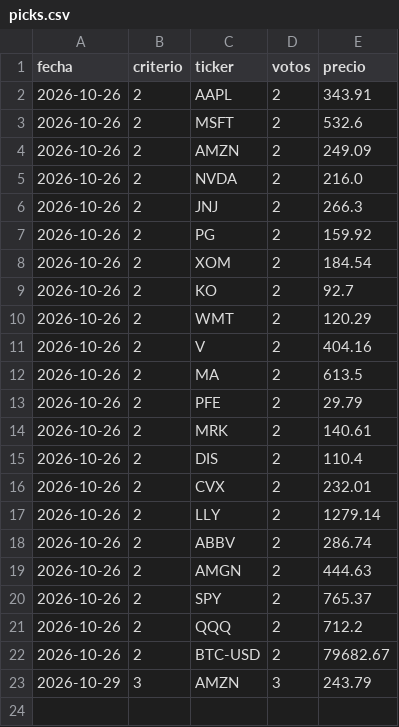
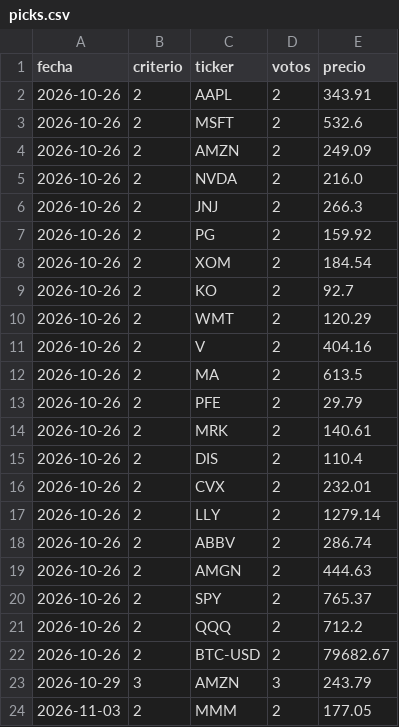
Before and after one commit to sombranba-bit/bot-trading, a CSV file: data/picks.csv, drawn as a sheet; the diff names each change by its address in the sheet, - before the commit and + after, or states it on an @@ line.

```diff
--- a/data/picks.csv
+++ b/data/picks.csv
+row 24: 2026-11-03 | 2 | MMM | 2 | 177.05
```
Also changed, not shown: 4 other files.
